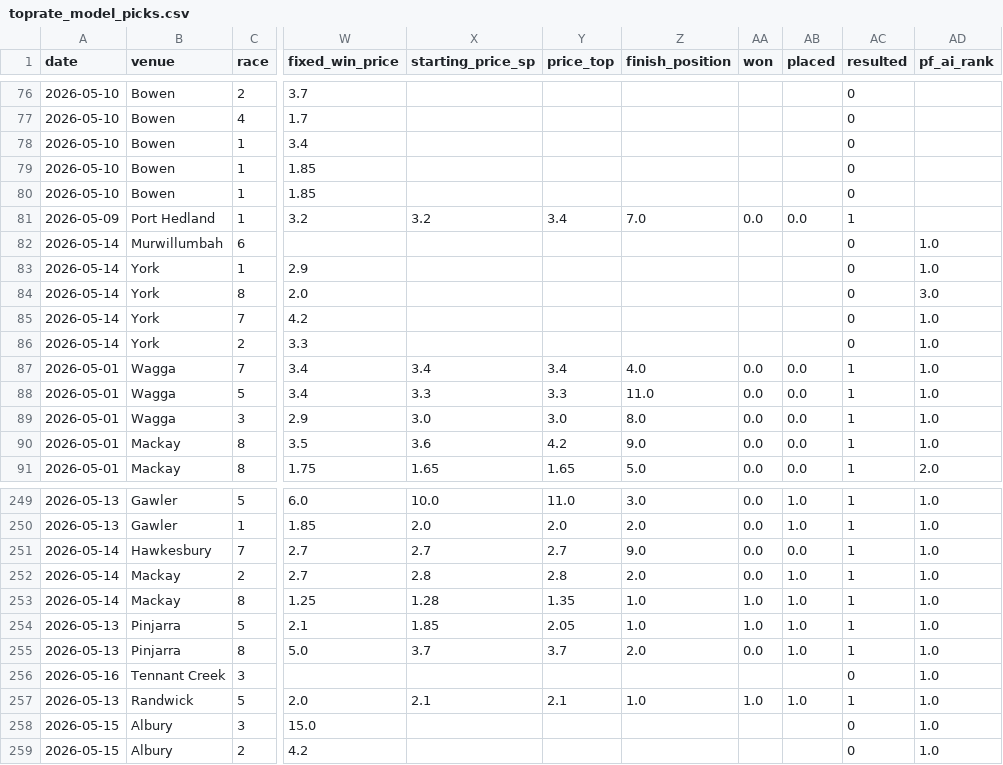
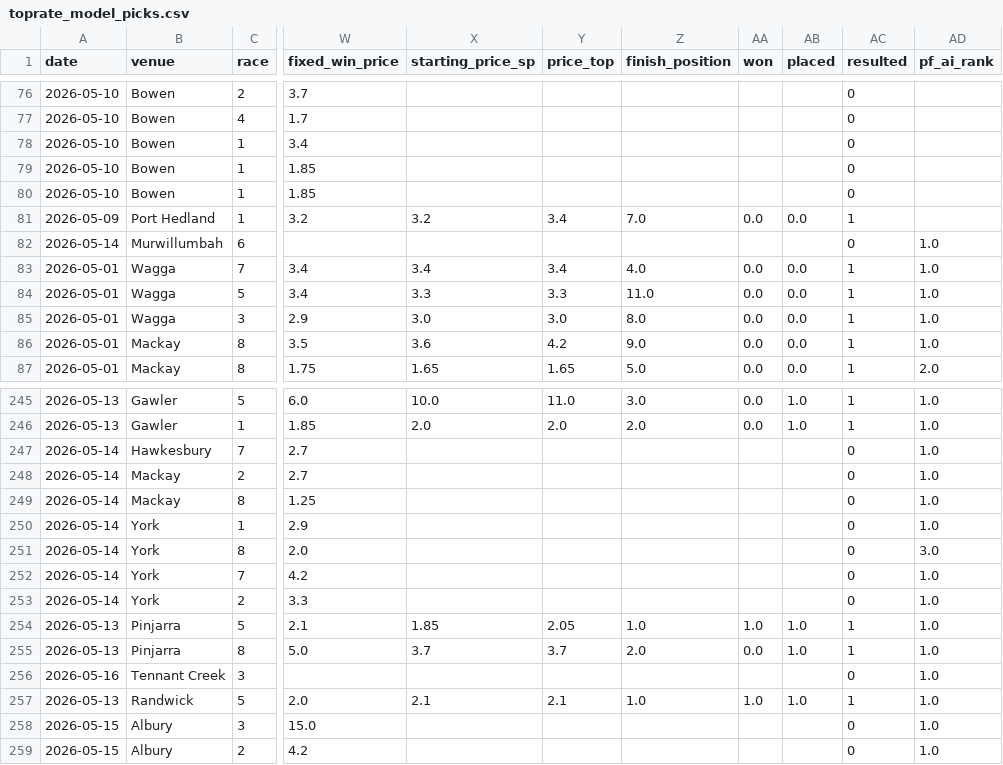
Before and after one commit to mattdwyer01/TopRate, a CSV file: toprate_model_picks.csv, drawn as a sheet; only a part is shown, gaps mark what is left out; addresses are those after the commit; the diff names each change by its address in the sheet, - before the commit and + after, or states it on an @@ line.

```diff
--- a/toprate_model_picks.csv
+++ b/toprate_model_picks.csv
-X247 (starting_price_sp): 2.7
+X247 (starting_price_sp): (empty)
-Y247 (price_top): 2.7
+Y247 (price_top): (empty)
-Z247 (finish_position): 9.0
+Z247 (finish_position): (empty)
-AA247:AA248 (won): 0.0
+AA247:AA248 (won): (empty)
-AB247 (placed): 0.0
+AB247 (placed): (empty)
-AC247:AC249 (resulted): 1
+AC247:AC249 (resulted): 0
-X248 (starting_price_sp): 2.8
+X248 (starting_price_sp): (empty)
-Y248 (price_top): 2.8
+Y248 (price_top): (empty)
-Z248 (finish_position): 2.0
+Z248 (finish_position): (empty)
-AB248:AB249 (placed): 1.0
+AB248:AB249 (placed): (empty)
-X249 (starting_price_sp): 1.28
+X249 (starting_price_sp): (empty)
-Y249 (price_top): 1.35
+Y249 (price_top): (empty)
-Z249 (finish_position): 1.0
+Z249 (finish_position): (empty)
-AA249 (won): 1.0
+AA249 (won): (empty)
@@ row 83 moved to row 250: 2026-05-14 @@
@@ row 84 moved to row 251: 2026-05-14 @@
@@ row 85 moved to row 252: 2026-05-14 @@
@@ row 86 moved to row 253: 2026-05-14 @@
```
Also changed, not shown: 2 other files.
